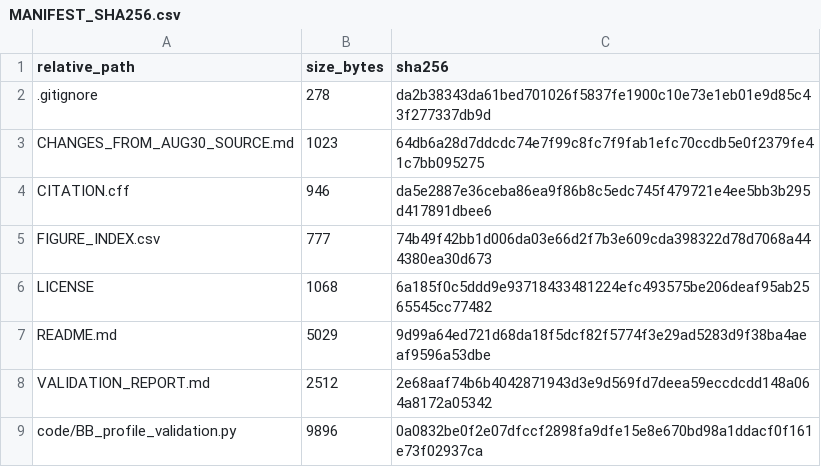
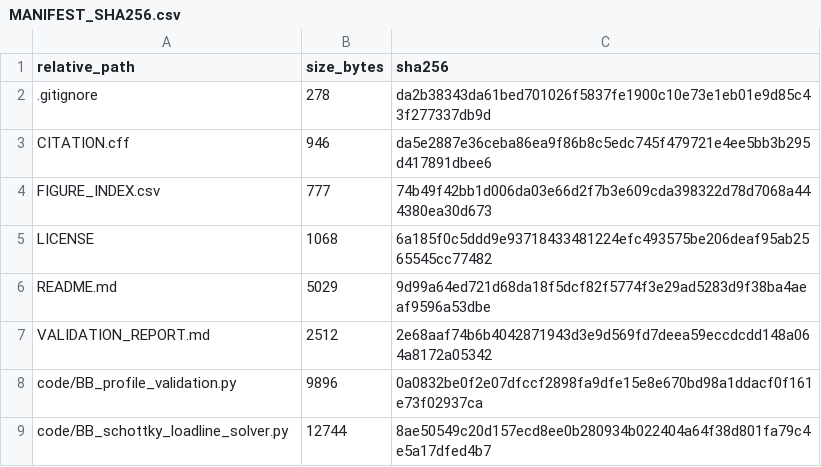
Before and after one commit to ajkaufman25/NatureCatalysis-CooperativeAdaptiveJunctions-1D-2026, a CSV file: MANIFEST_SHA256.csv, drawn as a sheet; only a part is shown; the shorter side is filled out with more unchanged rows.

Commit message:
Remove CHANGES_FROM_AUG30_SOURCE.md from manifest
Removed entry for CHANGES_FROM_AUG30_SOURCE.md from the manifest.

```diff
--- a/MANIFEST_SHA256.csv
+++ b/MANIFEST_SHA256.csv
@@ -2,3 +2,2 @@ relative_path,size_bytes,sha256
 .gitignore,278,da2b38343da61bed701026f5837fe1900c10e73e1eb01e9d85c43f277337db9d
-CHANGES_FROM_AUG30_SOURCE.md,1023,64db6a28d7ddcdc74e7f99c8fc7f9fab1efc70ccdb5e0f2379fe41c7bb095275
 CITATION.cff,946,da5e2887e36ceba86ea9f86b8c5edc745f479721e4ee5bb3b295d417891dbee6
```
